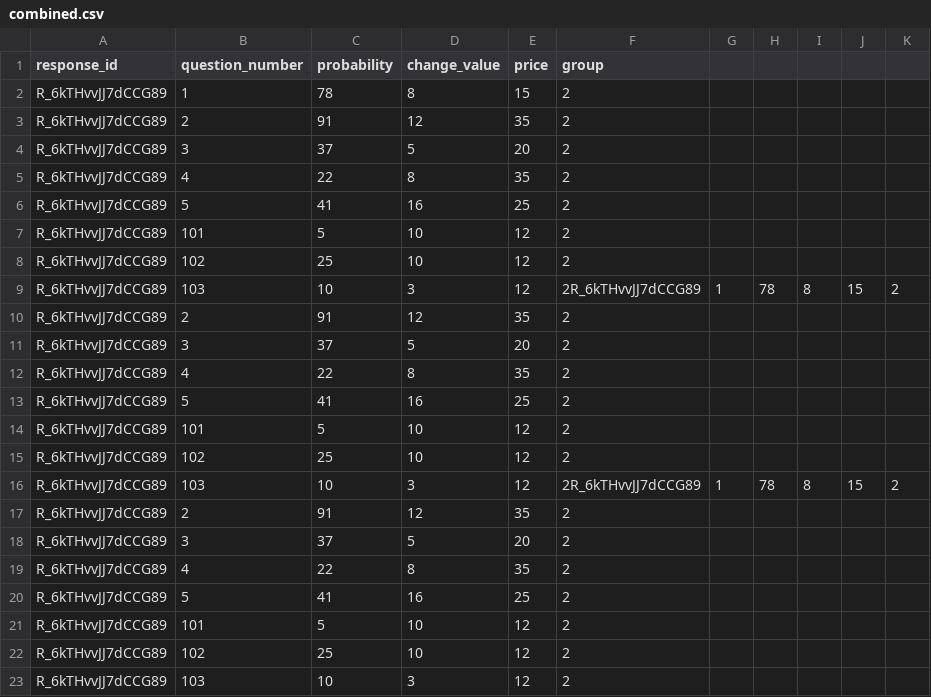
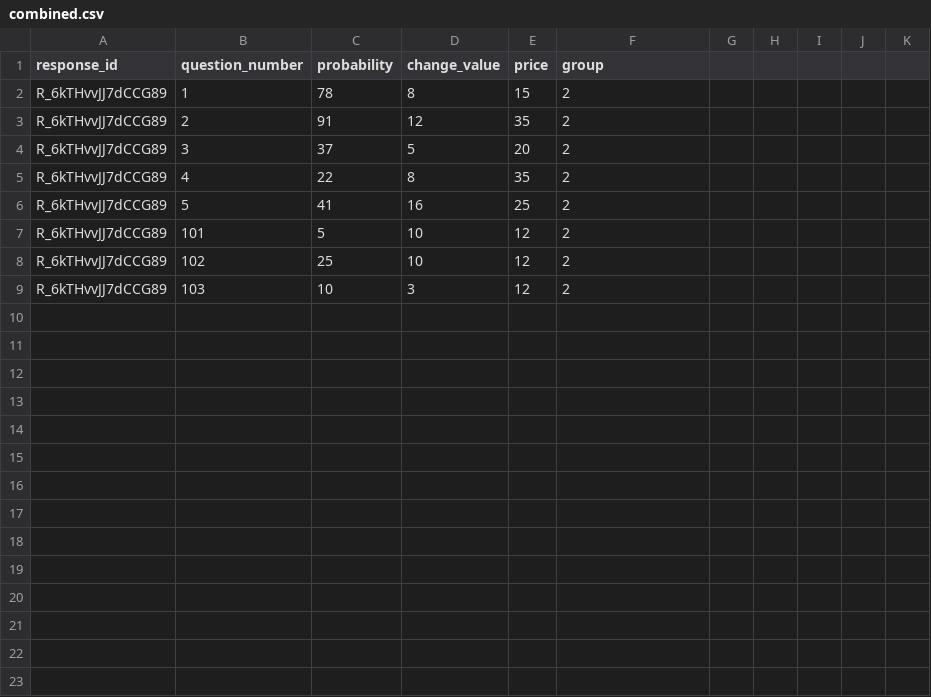
Before and after one commit to w5e6r/CFResponses, a CSV file: combined.csv, drawn as a sheet; the diff names each change by its address in the sheet, - before the commit and + after, or states it on an @@ line.

Commit message:
Update combined.csv

```diff
--- a/combined.csv
+++ b/combined.csv
-row 9: R_6kTHvvJJ7dCCG89 | 103 | 10 | 3 | 12 | 2R_6kTHvvJJ7dCCG89 | 1 | 78 | 8 | 15 | 2
-row 10: R_6kTHvvJJ7dCCG89 | 2 | 91 | 12 | 35 | 2
-row 11: R_6kTHvvJJ7dCCG89 | 3 | 37 | 5 | 20 | 2
-row 12: R_6kTHvvJJ7dCCG89 | 4 | 22 | 8 | 35 | 2
-row 13: R_6kTHvvJJ7dCCG89 | 5 | 41 | 16 | 25 | 2
-row 14: R_6kTHvvJJ7dCCG89 | 101 | 5 | 10 | 12 | 2
-row 15: R_6kTHvvJJ7dCCG89 | 102 | 25 | 10 | 12 | 2
-row 16: R_6kTHvvJJ7dCCG89 | 103 | 10 | 3 | 12 | 2R_6kTHvvJJ7dCCG89 | 1 | 78 | 8 | 15 | 2
-row 17: R_6kTHvvJJ7dCCG89 | 2 | 91 | 12 | 35 | 2
-row 18: R_6kTHvvJJ7dCCG89 | 3 | 37 | 5 | 20 | 2
-row 19: R_6kTHvvJJ7dCCG89 | 4 | 22 | 8 | 35 | 2
-row 20: R_6kTHvvJJ7dCCG89 | 5 | 41 | 16 | 25 | 2
-row 21: R_6kTHvvJJ7dCCG89 | 101 | 5 | 10 | 12 | 2
-row 22: R_6kTHvvJJ7dCCG89 | 102 | 25 | 10 | 12 | 2
```
